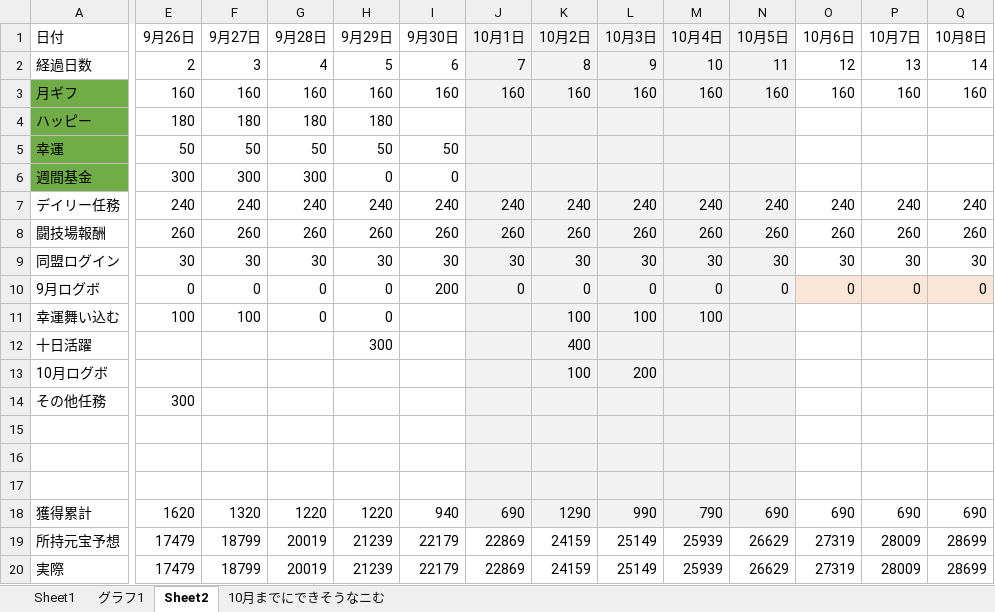
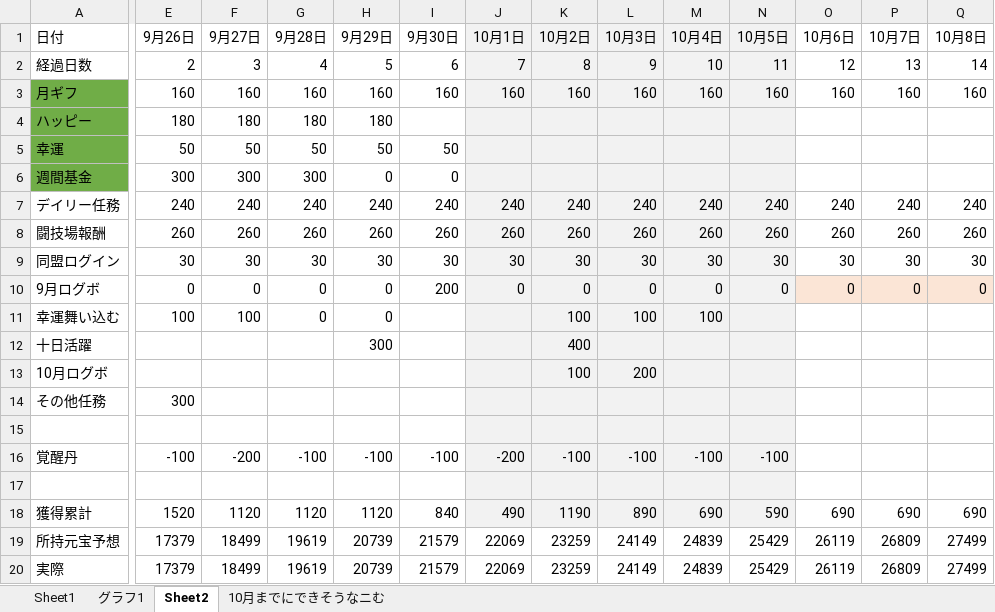
Before and after one commit to nibosea/AbondonedGirl, an Excel workbook: ganhou/元宝.xlsx, sheet Sheet2, drawn as a sheet; only a part is shown, gaps mark what is left out; values as stored, in another font and other column widths than the file's, no borders; removed rows and columns are numbered as before the commit, all else as after; rows hold the shown columns only; the diff covers the shown part only; the diff names each change by its address in the sheet, - before the commit and + after, or states it on an @@ line.

```diff
--- a/ganhou/元宝.xlsx (sheet Sheet2)
+++ b/ganhou/元宝.xlsx (sheet Sheet2)
+row 16: 覚醒丹 | -100 | -200 | -100 | -100 | -100 | -200 | -100 | -100 | -100 | -100
-row 17: (empty)
-E18 (9月26日): 1620
+E18 (9月26日): 1520
-F18 (9月27日): 1320
+F18 (9月27日): 1120
-G18 (9月28日): 1220
+G18 (9月28日): 1120
-H18 (9月29日): 1220
+H18 (9月29日): 1120
-I18 (9月30日): 940
+I18 (9月30日): 840
-J18 (10月1日): 690
+J18 (10月1日): 490
-K18 (10月2日): 1290
+K18 (10月2日): 1190
-L18 (10月3日): 990
+L18 (10月3日): 890
-M18 (10月4日): 790
+M18 (10月4日): 690
-N18 (10月5日): 690
+N18 (10月5日): 590
-E19:E20 (9月26日): 17479
+E19:E20 (9月26日): 17379
-F19:F20 (9月27日): 18799
+F19:F20 (9月27日): 18499
-G19:G20 (9月28日): 20019
+G19:G20 (9月28日): 19619
-H19:H20 (9月29日): 21239
+H19:H20 (9月29日): 20739
-I19:I20 (9月30日): 22179
+I19:I20 (9月30日): 21579
-J19:J20 (10月1日): 22869
+J19:J20 (10月1日): 22069
-K19:K20 (10月2日): 24159
+K19:K20 (10月2日): 23259
-L19:L20 (10月3日): 25149
+L19:L20 (10月3日): 24149
-M19:M20 (10月4日): 25939
+M19:M20 (10月4日): 24839
-N19:N20 (10月5日): 26629
+N19:N20 (10月5日): 25429
-O19:O20 (10月6日): 27319
+O19:O20 (10月6日): 26119
-P19:P20 (10月7日): 28009
+P19:P20 (10月7日): 26809
-Q19:Q20 (10月8日): 28699
+Q19:Q20 (10月8日): 27499
```
Also changed, not shown: 10 edited cells elsewhere in this sheet, charts or pictures, 1 other file.
